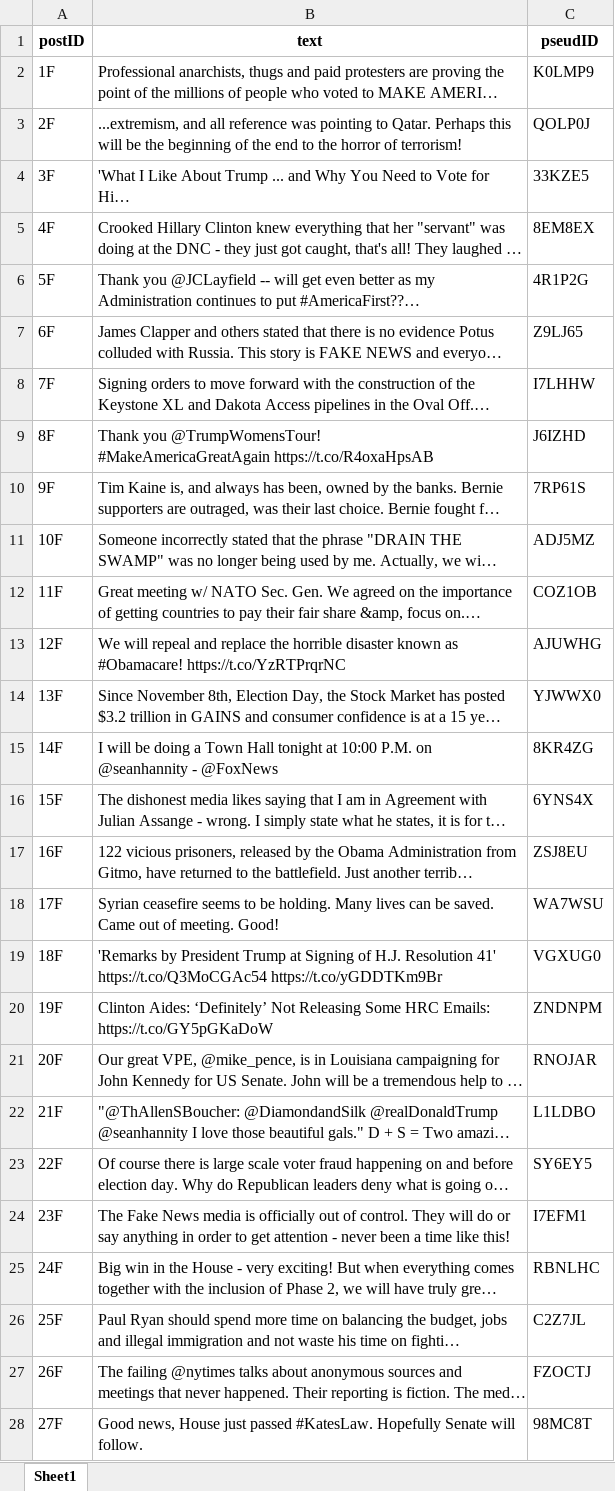
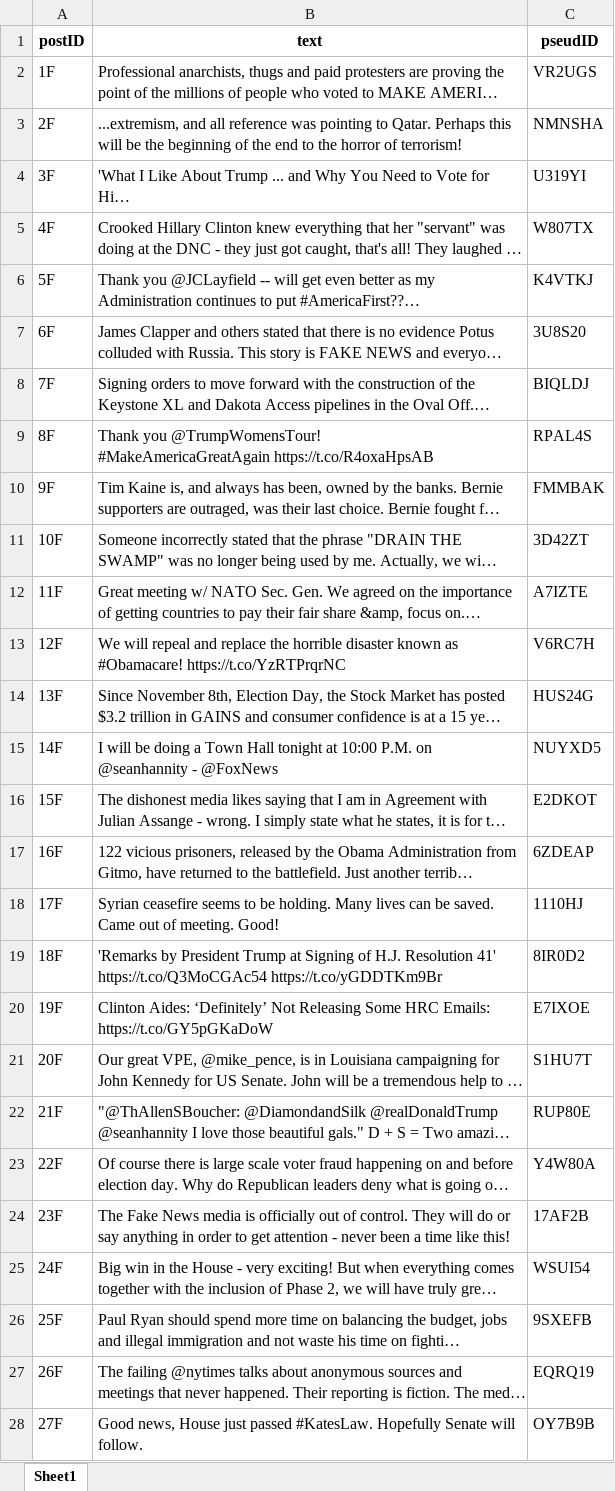
Before and after one commit to adashiyj/Scapegoat, an Excel workbook: Actual Coding/Francesco_posts.xlsx, sheet Sheet1, drawn as a sheet; only a part is shown; long unchanged cells end in …; values as stored, in another font and other column widths than the file's, no borders; the diff covers the shown part only; the diff names each change by its address in the sheet, - before the commit and + after, or states it on an @@ line.

```diff
--- a/Actual Coding/Francesco_posts.xlsx (sheet Sheet1)
+++ b/Actual Coding/Francesco_posts.xlsx (sheet Sheet1)
-C2 (pseudID): K0LMP9
+C2 (pseudID): VR2UGS
-C3 (pseudID): QOLP0J
+C3 (pseudID): NMNSHA
-C4 (pseudID): 33KZE5
+C4 (pseudID): U319YI
-C5 (pseudID): 8EM8EX
+C5 (pseudID): W807TX
-C6 (pseudID): 4R1P2G
+C6 (pseudID): K4VTKJ
-C7 (pseudID): Z9LJ65
+C7 (pseudID): 3U8S20
-C8 (pseudID): I7LHHW
+C8 (pseudID): BIQLDJ
-C9 (pseudID): J6IZHD
+C9 (pseudID): RPAL4S
-C10 (pseudID): 7RP61S
+C10 (pseudID): FMMBAK
-C11 (pseudID): ADJ5MZ
+C11 (pseudID): 3D42ZT
-C12 (pseudID): COZ1OB
+C12 (pseudID): A7IZTE
-C13 (pseudID): AJUWHG
+C13 (pseudID): V6RC7H
-C14 (pseudID): YJWWX0
+C14 (pseudID): HUS24G
-C15 (pseudID): 8KR4ZG
+C15 (pseudID): NUYXD5
-C16 (pseudID): 6YNS4X
+C16 (pseudID): E2DKOT
-C17 (pseudID): ZSJ8EU
+C17 (pseudID): 6ZDEAP
-C18 (pseudID): WA7WSU
+C18 (pseudID): 1110HJ
-C19 (pseudID): VGXUG0
+C19 (pseudID): 8IR0D2
-C20 (pseudID): ZNDNPM
+C20 (pseudID): E7IXOE
-C21 (pseudID): RNOJAR
+C21 (pseudID): S1HU7T
-C22 (pseudID): L1LDBO
+C22 (pseudID): RUP80E
-C23 (pseudID): SY6EY5
+C23 (pseudID): Y4W80A
-C24 (pseudID): I7EFM1
+C24 (pseudID): 17AF2B
-C25 (pseudID): RBNLHC
+C25 (pseudID): WSUI54
-C26 (pseudID): C2Z7JL
+C26 (pseudID): 9SXEFB
-C27 (pseudID): FZOCTJ
+C27 (pseudID): EQRQ19
-C28 (pseudID): 98MC8T
+C28 (pseudID): OY7B9B
```
Also changed, not shown: 273 edited cells elsewhere in this sheet, Actual Coding/Ada_posts.xlsx, Actual Coding/Luke_posts.xlsx, 1 other file.
